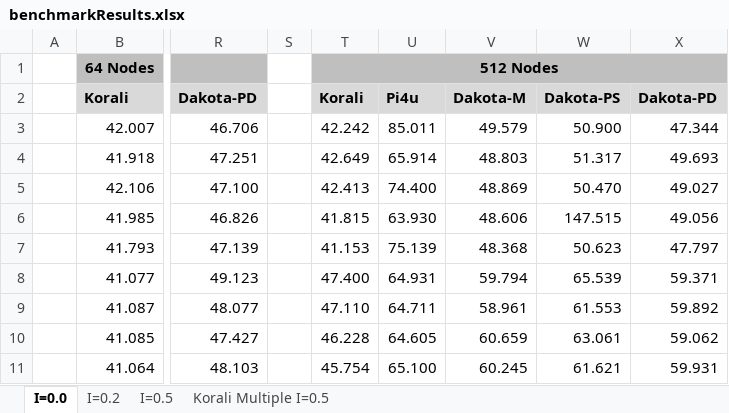
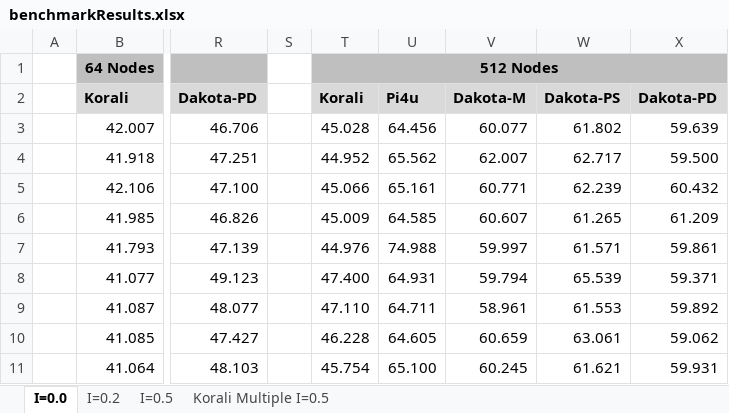
Before and after one commit to cselab/korali_benchmark, an Excel workbook: benchmarkResults.xlsx, sheet I=0.0, drawn as a sheet; only a part is shown, gaps mark what is left out; values as stored, in another font and other column widths than the file's, no borders; the diff covers the shown part only; the diff names each change by its address in the sheet, - before the commit and + after, or states it on an @@ line.

Commit message:
Updating results

```diff
--- a/benchmarkResults.xlsx (sheet I=0.0)
+++ b/benchmarkResults.xlsx (sheet I=0.0)
-T3: 42.242
+T3: 45.028
-U3: 85.011
+U3: 64.456
-V3: 49.579
+V3: 60.077
-W3: 50.900
+W3: 61.802
-X3: 47.344
+X3: 59.639
-T4: 42.649
+T4: 44.952
-U4: 65.914
+U4: 65.562
-V4: 48.803
+V4: 62.007
-W4: 51.317
+W4: 62.717
-X4: 49.693
+X4: 59.500
-T5: 42.413
+T5: 45.066
-U5: 74.400
+U5: 65.161
-V5: 48.869
+V5: 60.771
-W5: 50.470
+W5: 62.239
-X5: 49.027
+X5: 60.432
-T6: 41.815
+T6: 45.009
-U6: 63.930
+U6: 64.585
-V6: 48.606
+V6: 60.607
-W6: 147.515
+W6: 61.265
-X6: 49.056
+X6: 61.209
-T7: 41.153
+T7: 44.976
-U7: 75.139
+U7: 74.988
-V7: 48.368
+V7: 59.997
-W7: 50.623
+W7: 61.571
-X7: 47.797
+X7: 59.861
```
Also changed, not shown: 41 edited cells elsewhere in this sheet.
